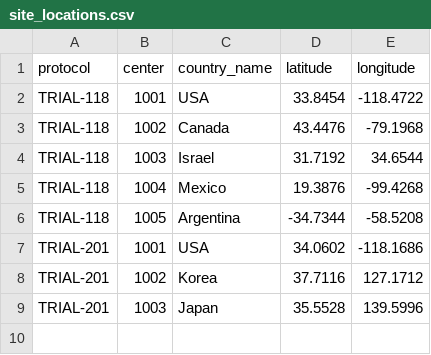
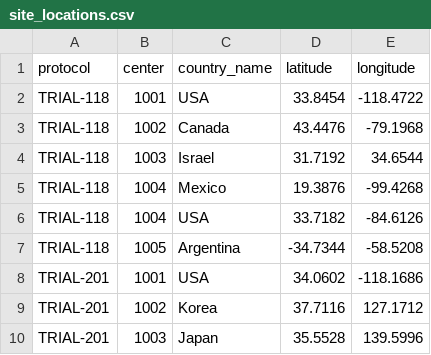
Before and after one commit to rafaelcarlosabbariao/imp-supply-simulator, a CSV file: datasets/site_locations.csv, drawn as a sheet; the diff names each change by its address in the sheet, - before the commit and + after, or states it on an @@ line.

```diff
--- a/datasets/site_locations.csv
+++ b/datasets/site_locations.csv
+row 6: TRIAL-118 | 1004 | USA | 33.7182 | -84.6126
```
Also changed, not shown: datasets/depot_inventory.csv, datasets/order_details.csv, 9 other files.
